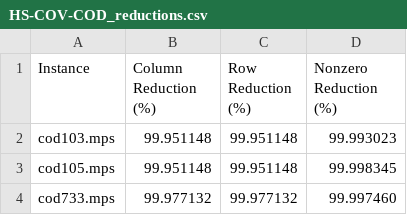
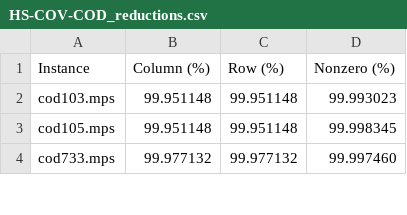
Before and after one commit to edeakins/EQLPSolver, a CSV file: ResultLogs/HS-COV-COD_reductions.csv, drawn as a sheet; only a part is shown.

```diff
--- a/ResultLogs/HS-COV-COD_reductions.csv
+++ b/ResultLogs/HS-COV-COD_reductions.csv
@@ -1,2 +1,2 @@
-Instance,Column Reduction (%),Row Reduction (%),Nonzero Reduction (%)
+Instance,Column (%),Row (%),Nonzero (%)
 cod103.mps,99.951148,99.951148,99.993023
```
Also changed, not shown: ResultLogs/HS-COV-COD_HiGHS_times.csv, ResultLogs/HS-COV-COD_OC_times.csv, 57 other files.
